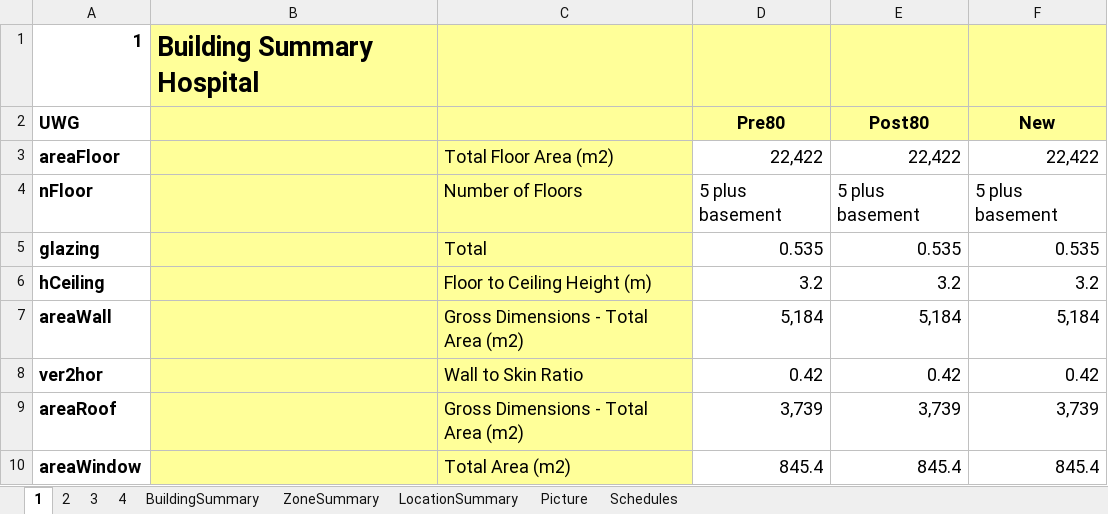
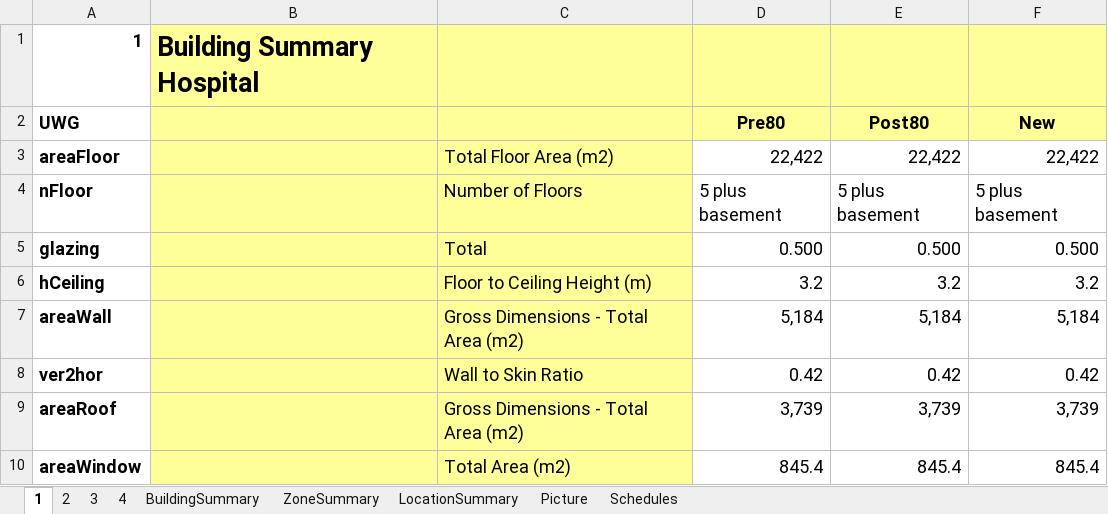
Before and after one commit to YangyangFu/UWG, an Excel workbook: data/DOERefBuildings/BLD2.xlsx, sheet 1, drawn as a sheet; values as stored, in another font and other column widths than the file's, no borders; the diff names each change by its address in the sheet, - before the commit and + after, or states it on an @@ line.

```diff
--- a/data/DOERefBuildings/BLD2.xlsx (sheet 1)
+++ b/data/DOERefBuildings/BLD2.xlsx (sheet 1)
-D5 (Pre80): 0.535
+D5 (Pre80): 0.500
-E5 (Post80): 0.535
+E5 (Post80): 0.500
-F5 (New): 0.535
+F5 (New): 0.500
```
Also changed, not shown: sheet 3, sheet 2, data/DOERefBuildings/BLD10.xlsx, data/DOERefBuildings/BLD3.xlsx, 8 other files.
